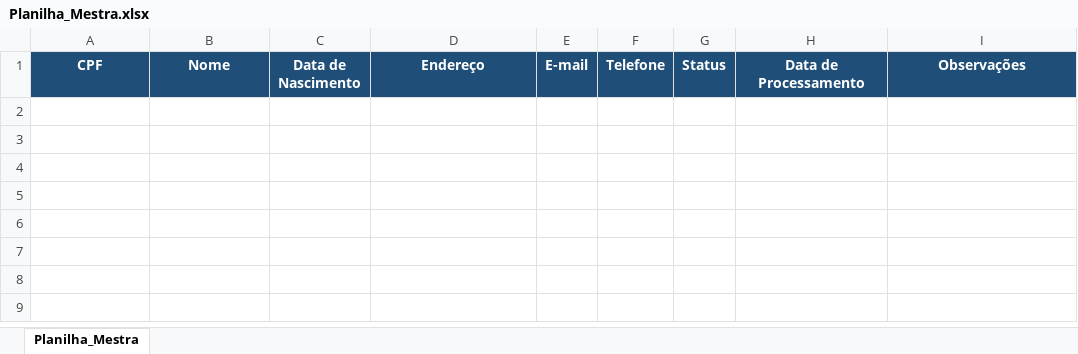
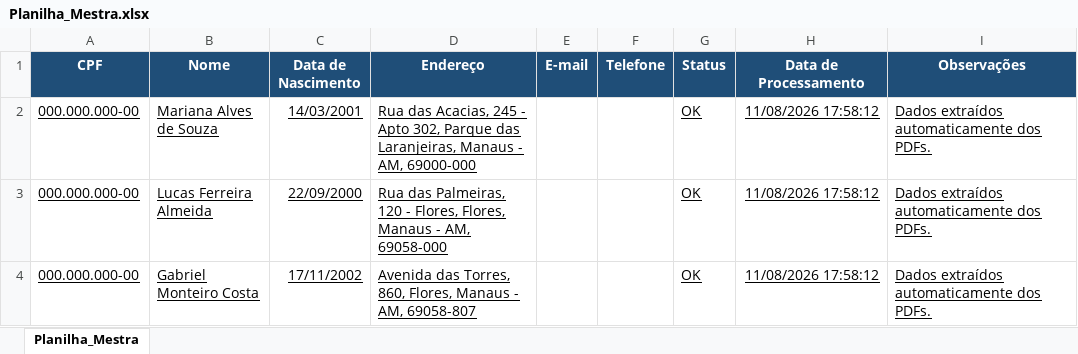
Before and after one commit to luanmaquin2/Hyperautomation, an Excel workbook: Avaliacao_2/Planilha_Mestra.xlsx, sheet Planilha_Mestra, drawn as a sheet; values as stored, in another font and other column widths than the file's, no borders; the diff names each change by its address in the sheet, - before the commit and + after, or states it on an @@ line.

```diff
--- a/Avaliacao_2/Planilha_Mestra.xlsx (sheet Planilha_Mestra)
+++ b/Avaliacao_2/Planilha_Mestra.xlsx (sheet Planilha_Mestra)
+row 2: 000.000.000-00 | Mariana Alves de Souza | 14/03/2001 | Rua das Acacias, 245 - Apto 302, Parque das Laranjeiras, Manaus - AM, 69000-000 |  |  | OK | 11/08/2026 17:58:12 | Dados extraídos automaticamente dos PDFs.
+row 3: 000.000.000-00 | Lucas Ferreira Almeida | 22/09/2000 | Rua das Palmeiras, 120 - Flores, Flores, Manaus - AM, 69058-000 |  |  | OK | 11/08/2026 17:58:12 | Dados extraídos automaticamente dos PDFs.
+row 4: 000.000.000-00 | Gabriel Monteiro Costa | 17/11/2002 | Avenida das Torres, 860, Flores, Manaus - AM, 69058-807 |  |  | OK | 11/08/2026 17:58:12 | Dados extraídos automaticamente dos PDFs.
```
Also changed, not shown: 2 other files.
